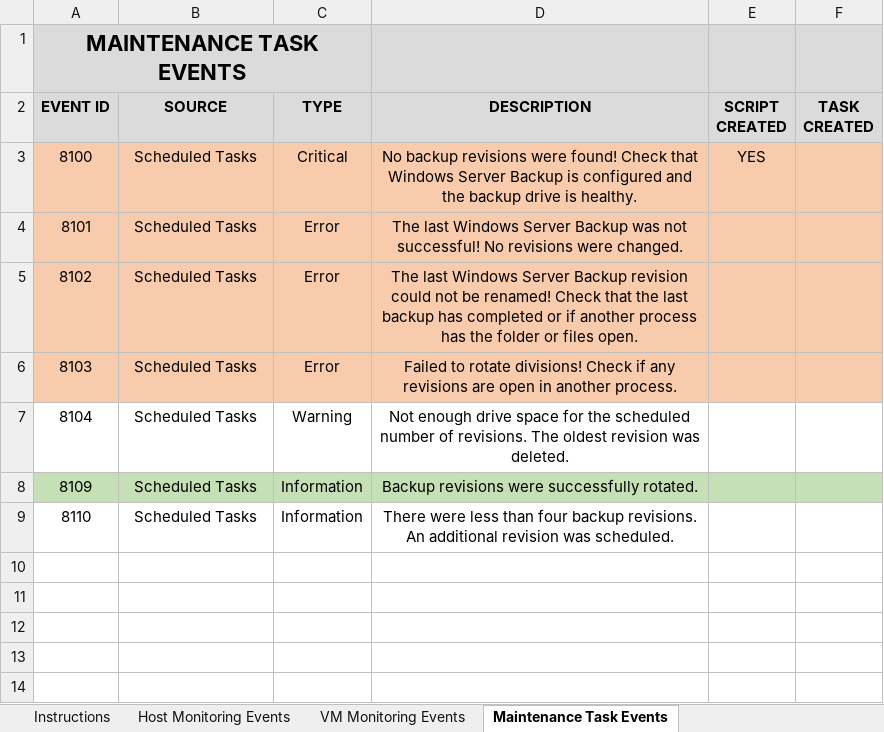
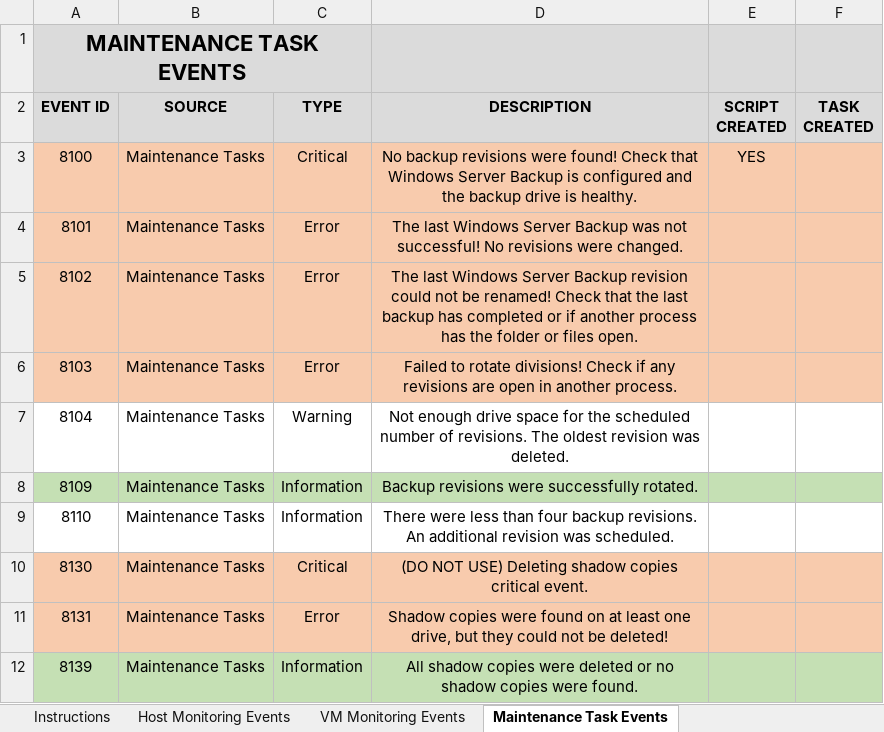
Before and after one commit to MayfieldITKY/RMMCustomMonitors, an Excel workbook: MITKY-CustomEventLogEventIDs.xlsx, sheet Maintenance Task Events, drawn as a sheet; values as stored, in another font and other column widths than the file's, no borders; the diff names each change by its address in the sheet, - before the commit and + after, or states it on an @@ line.

```diff
--- a/MITKY-CustomEventLogEventIDs.xlsx (sheet Maintenance Task Events)
+++ b/MITKY-CustomEventLogEventIDs.xlsx (sheet Maintenance Task Events)
-B3:B9 (SOURCE): Scheduled Tasks
+B3:B9 (SOURCE): Maintenance Tasks
+row 10: 8130 | Maintenance Tasks | Critical | (DO NOT USE) Deleting shadow copies critical event.
+row 11: 8131 | Maintenance Tasks | Error | Shadow copies were found on at least one drive, but they could not be deleted!
+row 12: 8139 | Maintenance Tasks | Information | All shadow copies were deleted or no shadow copies were found.
```
Also changed, not shown: charts or pictures, 1 other file.
